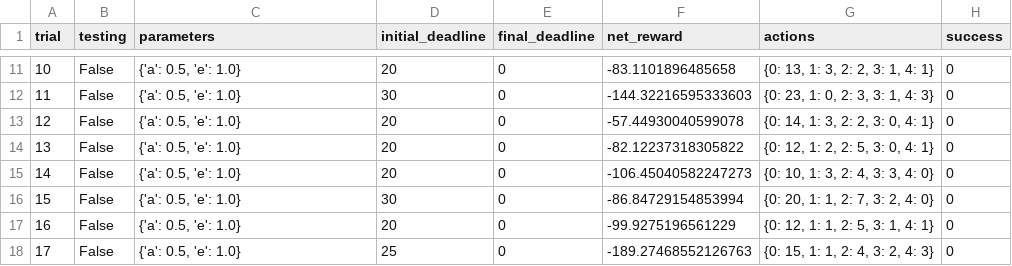
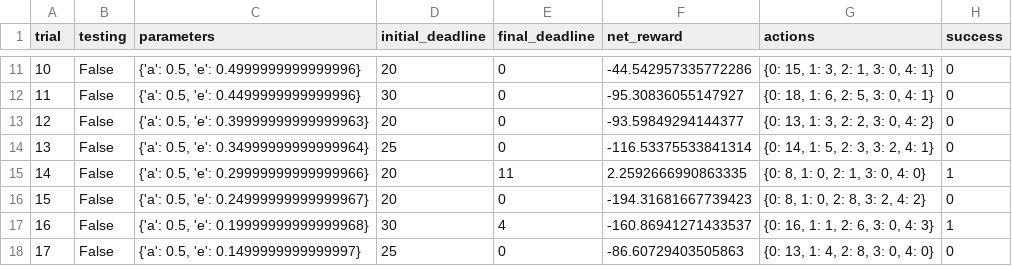
Before and after one commit to danielangus/Train-a-Smartcab-to-Drive, a CSV file: logs/sim_no-learning.csv, drawn as a sheet; only a part is shown, gaps mark what is left out; the diff covers the shown part only.

```diff
--- a/logs/sim_no-learning.csv
+++ b/logs/sim_no-learning.csv
@@ -11,8 +11,8 @@ trial,testing,parameters,initial_deadline,final_deadline,net_reward,actions,succ
-10,False,"{'a': 0.5, 'e': 1.0}",20,0,-83.1101896485658,"{0: 13, 1: 3, 2: 2, 3: 1, 4: 1}",0
-11,False,"{'a': 0.5, 'e': 1.0}",30,0,-144.32216595333603,"{0: 23, 1: 0, 2: 3, 3: 1, 4: 3}",0
-12,False,"{'a': 0.5, 'e': 1.0}",20,0,-57.44930040599078,"{0: 14, 1: 3, 2: 2, 3: 0, 4: 1}",0
-13,False,"{'a': 0.5, 'e': 1.0}",20,0,-82.12237318305822,"{0: 12, 1: 2, 2: 5, 3: 0, 4: 1}",0
-14,False,"{'a': 0.5, 'e': 1.0}",20,0,-106.45040582247273,"{0: 10, 1: 3, 2: 4, 3: 3, 4: 0}",0
-15,False,"{'a': 0.5, 'e': 1.0}",30,0,-86.84729154853994,"{0: 20, 1: 1, 2: 7, 3: 2, 4: 0}",0
-16,False,"{'a': 0.5, 'e': 1.0}",20,0,-99.9275196561229,"{0: 12, 1: 1, 2: 5, 3: 1, 4: 1}",0
-17,False,"{'a': 0.5, 'e': 1.0}",25,0,-189.27468552126763,"{0: 15, 1: 1, 2: 4, 3: 2, 4: 3}",0
+10,False,"{'a': 0.5, 'e': 0.4999999999999996}",20,0,-44.542957335772286,"{0: 15, 1: 3, 2: 1, 3: 0, 4: 1}",0
+11,False,"{'a': 0.5, 'e': 0.4499999999999996}",30,0,-95.30836055147927,"{0: 18, 1: 6, 2: 5, 3: 0, 4: 1}",0
+12,False,"{'a': 0.5, 'e': 0.39999999999999963}",20,0,-93.59849294144377,"{0: 13, 1: 3, 2: 2, 3: 0, 4: 2}",0
+13,False,"{'a': 0.5, 'e': 0.34999999999999964}",25,0,-116.53375533841314,"{0: 14, 1: 5, 2: 3, 3: 2, 4: 1}",0
+14,False,"{'a': 0.5, 'e': 0.29999999999999966}",20,11,2.2592666990863335,"{0: 8, 1: 0, 2: 1, 3: 0, 4: 0}",1
+15,False,"{'a': 0.5, 'e': 0.24999999999999967}",20,0,-194.31681667739423,"{0: 8, 1: 0, 2: 8, 3: 2, 4: 2}",0
+16,False,"{'a': 0.5, 'e': 0.19999999999999968}",30,4,-160.86941271433537,"{0: 16, 1: 1, 2: 6, 3: 0, 4: 3}",1
+17,False,"{'a': 0.5, 'e': 0.1499999999999997}",25,0,-86.60729403505863,"{0: 13, 1: 4, 2: 8, 3: 0, 4: 0}",0
```
Also changed, not shown: 82 edited cells elsewhere in this file, logs/sim_default-learning.csv, logs/sim_improved-learning.csv, 3 other files.
